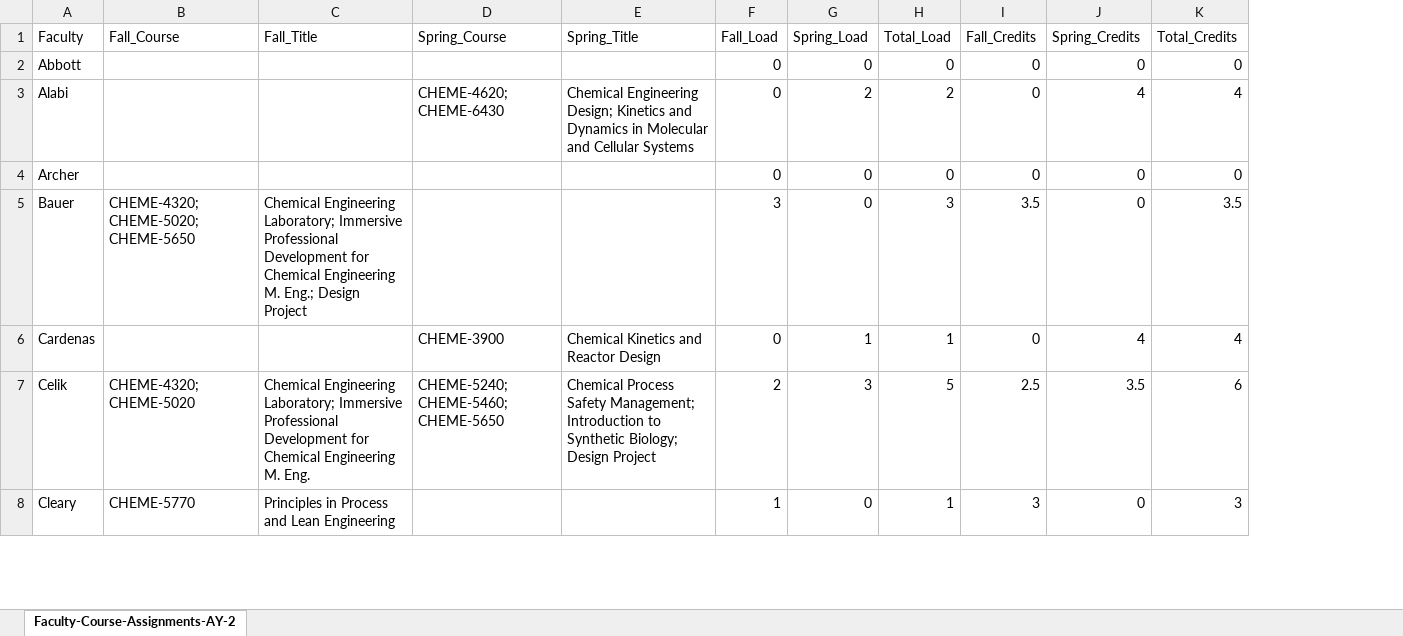
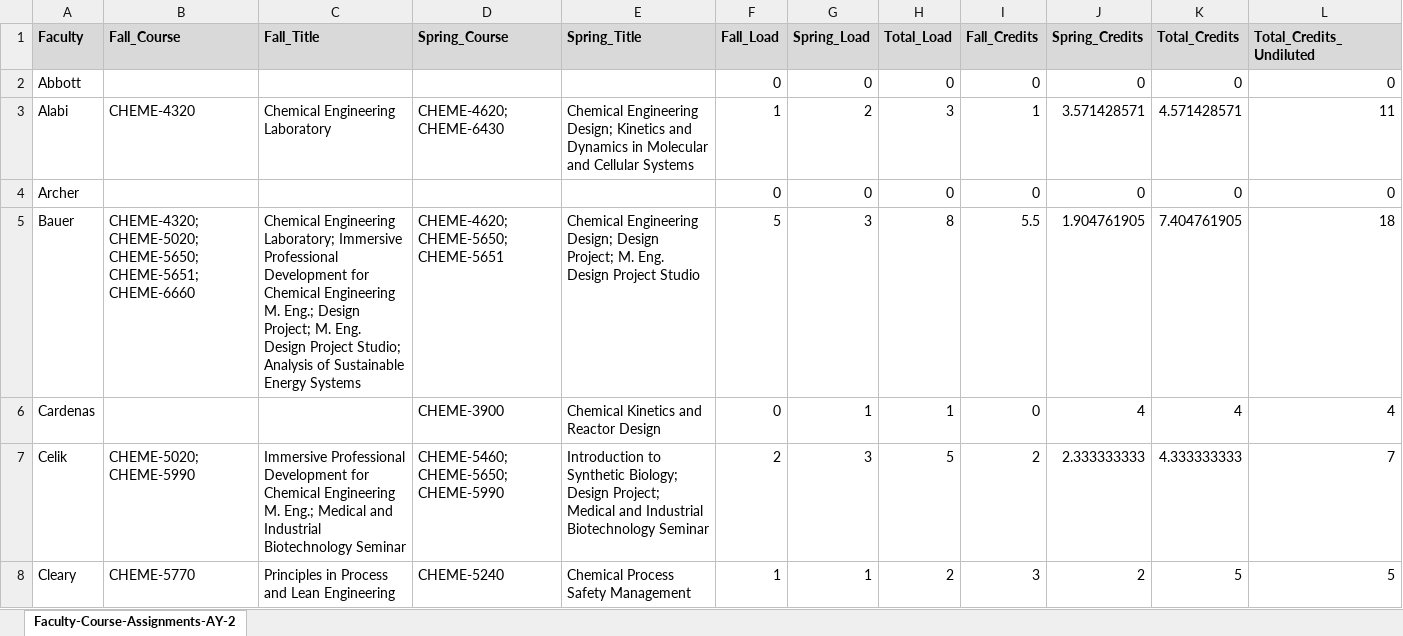
Before and after one commit to varnerlab/Teaching-Matching-Problem-CBE, an Excel workbook: results/Faculty-Course-Assignments-AY-2026-2027_v1.xlsx, sheet Faculty-Course-Assignments-AY-2, drawn as a sheet; only a part is shown; values as stored, in another font and other column widths than the file's, no borders; the diff covers the shown part only; the diff names each change by its address in the sheet, - before the commit and + after, or states it on an @@ line.

```diff
--- a/results/Faculty-Course-Assignments-AY-2026-2027_v1.xlsx (sheet Faculty-Course-Assignments-AY-2)
+++ b/results/Faculty-Course-Assignments-AY-2026-2027_v1.xlsx (sheet Faculty-Course-Assignments-AY-2)
+column L (Total_Credits_Undiluted), rows 2-8: 0 | 11 | 0 | 18 | 4 | 7 | 5
@@ A1:K1 fill: none → #D9D9D9, bold: off → on @@
-B3 (Fall_Course): (empty)
+B3 (Fall_Course): CHEME-4320
-C3 (Fall_Title): (empty)
+C3 (Fall_Title): Chemical Engineering Laboratory
-F3 (Fall_Load): 0
+F3 (Fall_Load): 1
-H3 (Total_Load): 2
+H3 (Total_Load): 3
-I3 (Fall_Credits): 0
+I3 (Fall_Credits): 1
-J3 (Spring_Credits): 4
+J3 (Spring_Credits): 3.571428571
-K3 (Total_Credits): 4
+K3 (Total_Credits): 4.571428571
-B5 (Fall_Course): CHEME-4320; CHEME-5020; CHEME-5650
+B5 (Fall_Course): CHEME-4320; CHEME-5020; CHEME-5650; CHEME-5651; CHEME-6660
-C5 (Fall_Title): …Eng.; Design Project
+C5 (Fall_Title): …Eng.; Design Project; M. Eng. Design Project Studio; Analysis of Sustainable Energy Systems
-D5 (Spring_Course): (empty)
+D5 (Spring_Course): CHEME-4620; CHEME-5650; CHEME-5651
-E5 (Spring_Title): (empty)
+E5 (Spring_Title): Chemical Engineering Design; Design Project; M. Eng. Design Project Studio
-F5 (Fall_Load): 3
+F5 (Fall_Load): 5
-G5 (Spring_Load): 0
+G5 (Spring_Load): 3
-H5 (Total_Load): 3
+H5 (Total_Load): 8
-I5 (Fall_Credits): 3.5
+I5 (Fall_Credits): 5.5
-J5 (Spring_Credits): 0
+J5 (Spring_Credits): 1.904761905
-K5 (Total_Credits): 3.5
+K5 (Total_Credits): 7.404761905
-B7 (Fall_Course): CHEME-4320; CHEME-5020
+B7 (Fall_Course): CHEME-5020; CHEME-5990
-C7 (Fall_Title): Chemical Engineering Laboratory; Immersive Professional Development for Chemical Engineering M. Eng.
+C7 (Fall_Title): Immersive Professional Development for Chemical Engineering M. Eng.; Medical and Industrial Biotechnology Seminar
-D7 (Spring_Course): CHEME-5240; CHEME-5460; CHEME-5650
+D7 (Spring_Course): CHEME-5460; CHEME-5650; CHEME-5990
-E7 (Spring_Title): Chemical Process Safety Management; Introduction to Synthetic Biology; Design Project
+E7 (Spring_Title): Introduction to Synthetic Biology; Design Project; Medical and Industrial Biotechnology Seminar
-I7 (Fall_Credits): 2.5
+I7 (Fall_Credits): 2
-J7 (Spring_Credits): 3.5
+J7 (Spring_Credits): 2.333333333
-K7 (Total_Credits): 6
+K7 (Total_Credits): 4.333333333
-D8 (Spring_Course): (empty)
+D8 (Spring_Course): CHEME-5240
-E8 (Spring_Title): (empty)
+E8 (Spring_Title): Chemical Process Safety Management
-G8 (Spring_Load): 0
+G8 (Spring_Load): 1
-H8 (Total_Load): 1
+H8 (Total_Load): 2
-J8 (Spring_Credits): 0
+J8 (Spring_Credits): 2
-K8 (Total_Credits): 3
+K8 (Total_Credits): 5
```
Also changed, not shown: 63 edited cells and cell formats elsewhere in this sheet, 4 other files.
